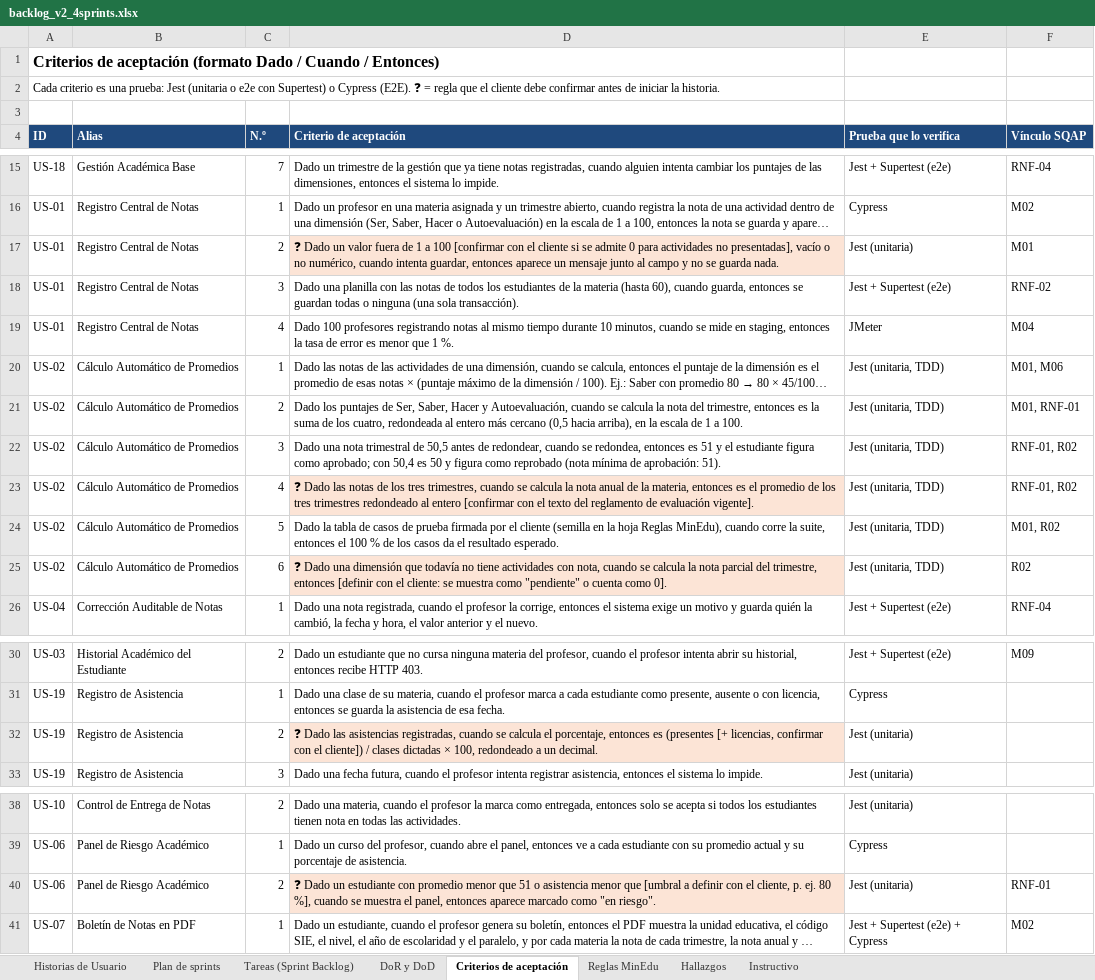
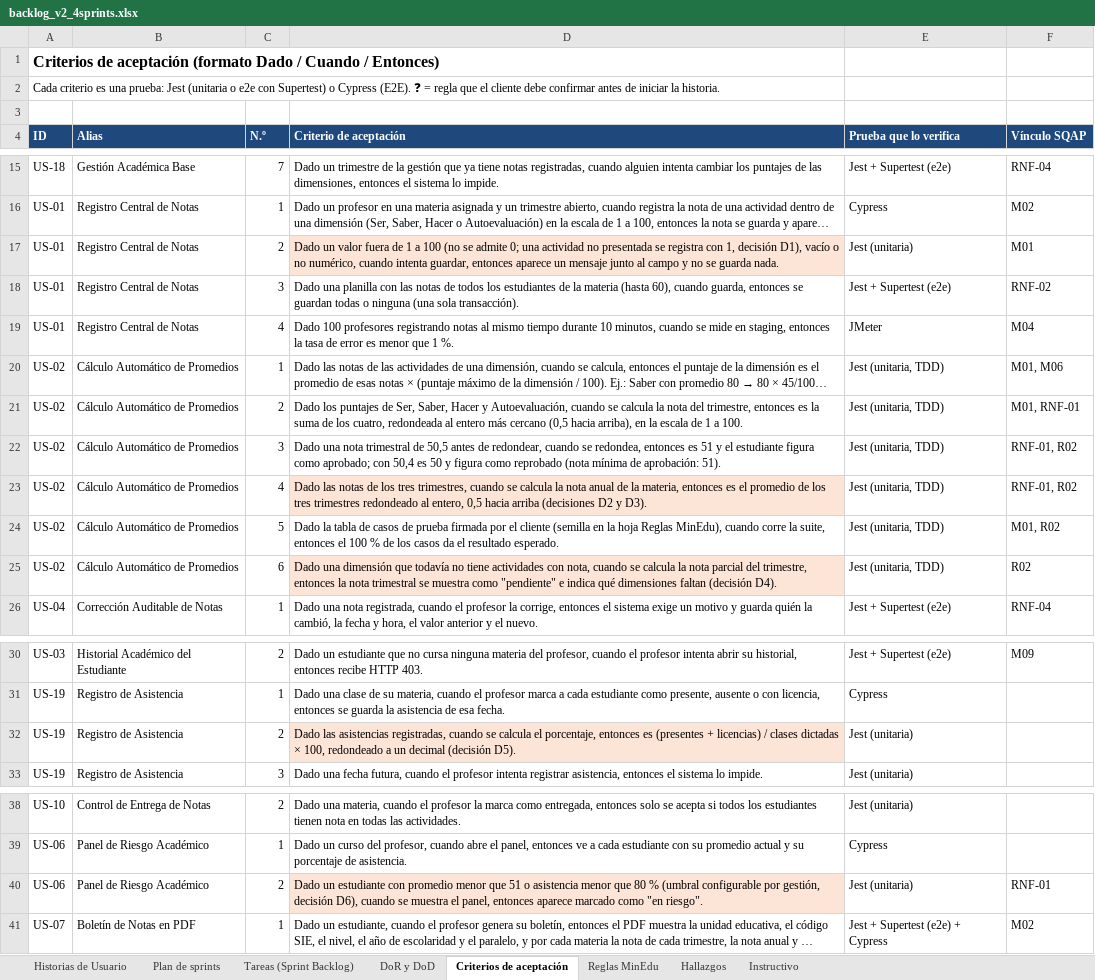
Before and after one commit to lujan-99/calisfacu, an Excel workbook: docs/backlog/backlog_v2_4sprints.xlsx, sheet Criterios de aceptación, drawn as a sheet; only a part is shown, gaps mark what is left out; long unchanged cells end in …; values as stored, in another font and other column widths than the file's, no borders; the diff names each change by its address in the sheet, - before the commit and + after, or states it on an @@ line.

Commit message:
docs(docs): registrar las decisiones D1 a D7 sobre las reglas abiertas
Escala de 1 a 100 sin 0, redondeo 0,5 hacia arriba, nota anual como promedio de los trimestres, dimensión sin notas
como pendiente, licencias como asistencia, riesgo con asistencia menor que 80 % y avisos en el sistema y por correo.
Se actualizan el Excel del backlog, el generador, las historias, el SRS y el ADR-0004.

Refs: T-004

```diff
--- a/docs/backlog/backlog_v2_4sprints.xlsx (sheet Criterios de aceptación)
+++ b/docs/backlog/backlog_v2_4sprints.xlsx (sheet Criterios de aceptación)
-D17 (Criterio de aceptación): ❓ Dado un valor fuera de 1 a 100 [confirmar con el cliente si se admite 0 para actividades no presentadas], vacío o…
+D17 (Criterio de aceptación): Dado un valor fuera de 1 a 100 (no se admite 0; una actividad no presentada se registra con 1, decisión D1), vacío o…
-D23 (Criterio de aceptación): ❓ Dado las notas de los tres trimestres, cuando se calcula la nota anual de la materia, entonces es el promedio de los tres trimestres redondeado al entero [confirmar con el texto del reglamento de evaluación vigente].
+D23 (Criterio de aceptación): Dado las notas de los tres trimestres, cuando se calcula la nota anual de la materia, entonces es el promedio de los tres trimestres redondeado al entero, 0,5 hacia arriba (decisiones D2 y D3).
-D25 (Criterio de aceptación): ❓ Dado una dimensión que todavía no tiene actividades con nota, cuando se calcula la nota parcial del trimestre, entonces [definir con el cliente: se muestra como "pendiente" o cuenta como 0].
+D25 (Criterio de aceptación): Dado una dimensión que todavía no tiene actividades con nota, cuando se calcula la nota parcial del trimestre, entonces la nota trimestral se muestra como "pendiente" e indica qué dimensiones faltan (decisión D4).
-D32 (Criterio de aceptación): ❓ Dado las asistencias registradas, cuando se calcula el porcentaje, entonces es (presentes [+ licencias, confirmar con el cliente]) / clases dictadas × 100, redondeado a un decimal.
+D32 (Criterio de aceptación): Dado las asistencias registradas, cuando se calcula el porcentaje, entonces es (presentes + licencias) / clases dictadas × 100, redondeado a un decimal (decisión D5).
-D40 (Criterio de aceptación): ❓ Dado un estudiante con promedio menor que 51 o asistencia menor que [umbral a definir con el cliente, p. ej. 80 %], cuando se…
+D40 (Criterio de aceptación): Dado un estudiante con promedio menor que 51 o asistencia menor que 80 % (umbral configurable por gestión, decisión D6), cuando se…
```
Also changed, not shown: sheet DoR y DoD, sheet Reglas MinEdu, sheet Historias de Usuario, 27 other files.
